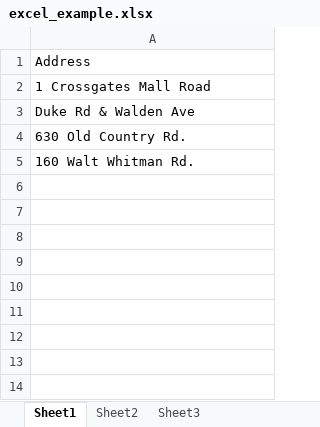
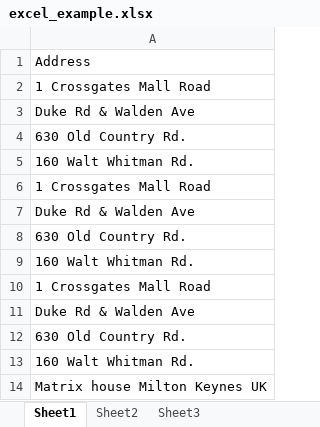
Before and after one commit to rickhallett/badLatitudeNode, an Excel workbook: excel_example.xlsx, sheet Sheet1, drawn as a sheet; values as stored, in another font and other column widths than the file's, no borders; the diff names each change by its address in the sheet, - before the commit and + after, or states it on an @@ line.

```diff
--- a/excel_example.xlsx (sheet Sheet1)
+++ b/excel_example.xlsx (sheet Sheet1)
+row 6: 1 Crossgates Mall Road
+row 7: Duke Rd & Walden Ave
+row 8: 630 Old Country Rd.
+row 9: 160 Walt Whitman Rd.
+row 10: 1 Crossgates Mall Road
+row 11: Duke Rd & Walden Ave
+row 12: 630 Old Country Rd.
+row 13: 160 Walt Whitman Rd.
+row 14: Matrix house Milton Keynes UK
```
Also changed, not shown: 4 other files.
